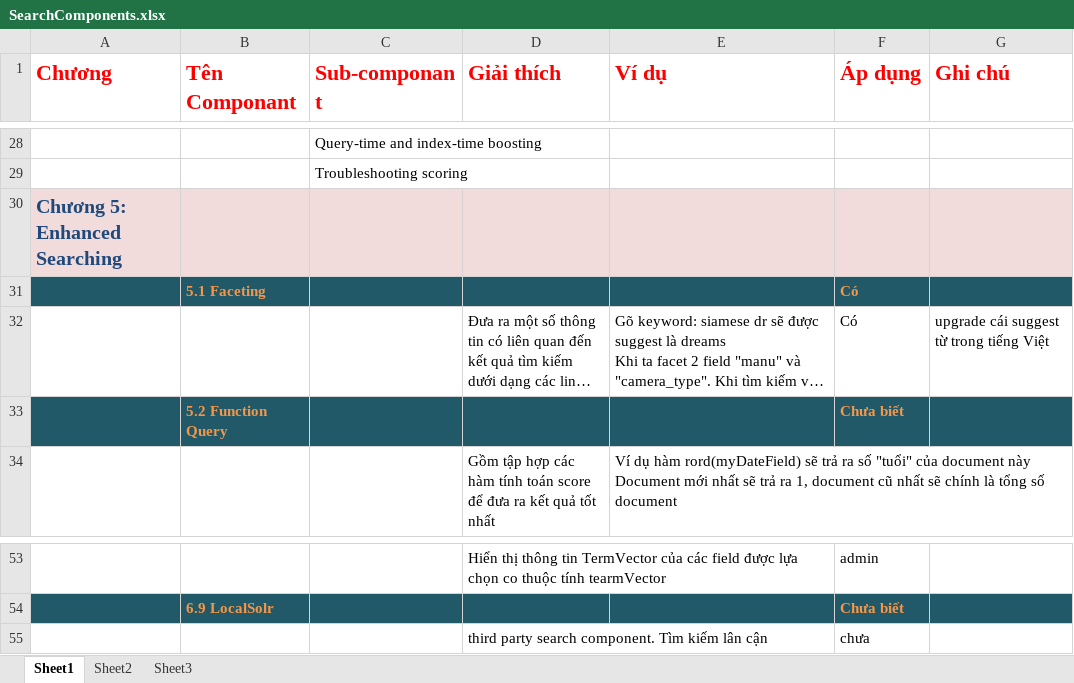
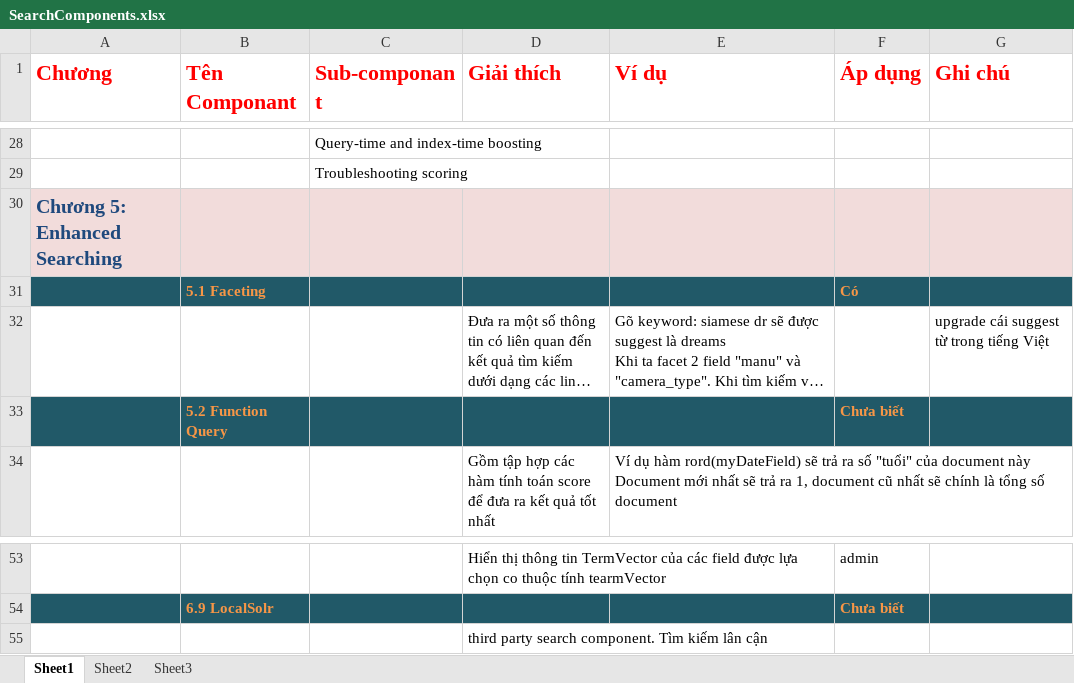
Before and after one commit to ngocphuongnb/kltn10-wiki, an Excel workbook: SearchComponents.xlsx, sheet Sheet1, drawn as a sheet; only a part is shown, gaps mark what is left out; long unchanged cells end in …; values as stored, in another font and other column widths than the file's, no borders; the diff names each change by its address in the sheet, - before the commit and + after, or states it on an @@ line.

```diff
--- a/SearchComponents.xlsx (sheet Sheet1)
+++ b/SearchComponents.xlsx (sheet Sheet1)
-F32 (Áp dụng): Có
+F32 (Áp dụng): (empty)
-F55 (Áp dụng): chưa
+F55 (Áp dụng): (empty)
```
